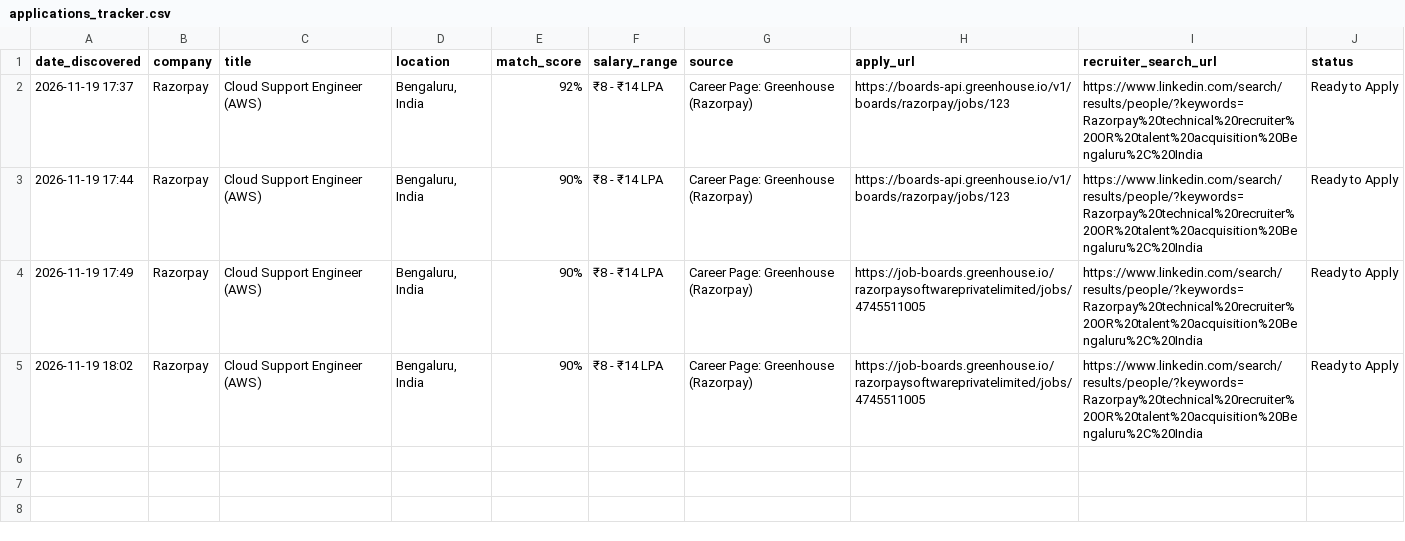
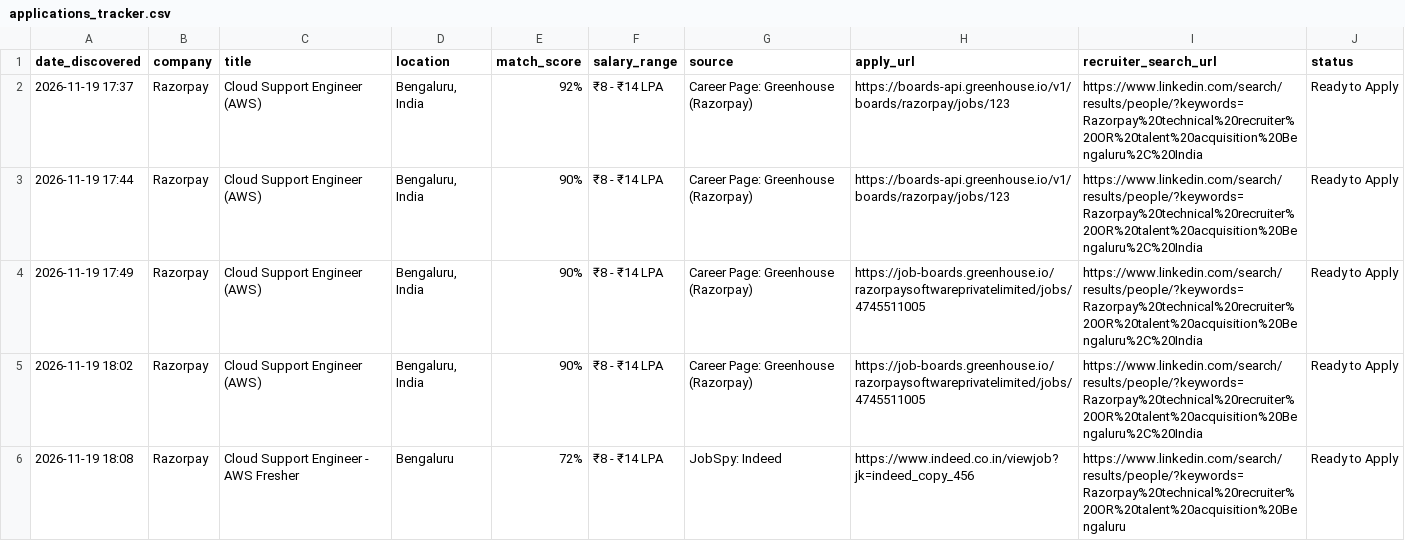
Before and after one commit to PAAVANSAI/JSA, a CSV file: applications_tracker.csv, drawn as a sheet.

```diff
--- a/applications_tracker.csv
+++ b/applications_tracker.csv
@@ -5 +5,2 @@ date_discovered,company,title,location,match_score,salary_range,source,apply_url
 2026-11-19 18:02,Razorpay,Cloud Support Engineer (AWS),"Bengaluru, India",90%,₹8 - ₹14 LPA,Career Page: Greenhouse (Razorpay),https://job-boards.greenhouse.io/razorpaysoftwareprivatelimited/jobs/4745511005,https://www.linkedin.com/search/results/people/?keywords=Razorpay%20technical%20recruiter%20OR%20talent%20acquisition%20Bengaluru%2C%20India,Ready to Apply
+2026-11-19 18:08,Razorpay,Cloud Support Engineer - AWS Fresher,Bengaluru,72%,₹8 - ₹14 LPA,JobSpy: Indeed,https://www.indeed.co.in/viewjob?jk=indeed_copy_456,https://www.linkedin.com/search/results/people/?keywords=Razorpay%20technical%20recruiter%20OR%20talent%20acquisition%20Bengaluru,Ready to Apply
```
Also changed, not shown: 3 other files.
